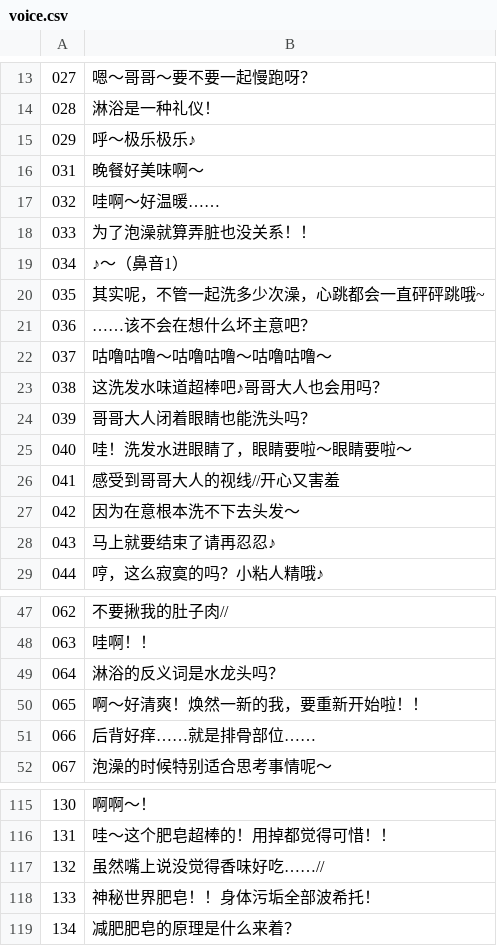
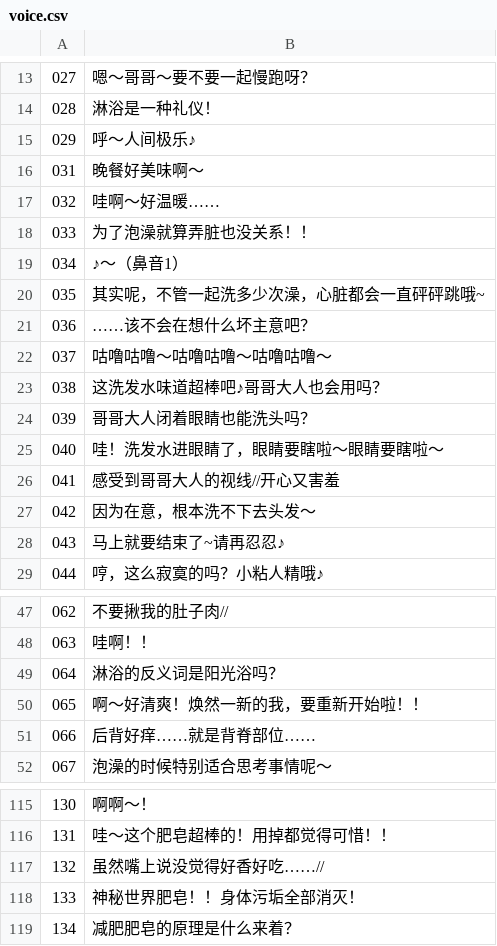
Before and after one commit to Attect/ResurrectionMoeyu, a CSV file: app/src/main/res/raw/voice.csv, drawn as a sheet; only a part is shown, gaps mark what is left out; the diff covers the shown part only.

Commit message:
对话文本润色

```diff
--- a/app/src/main/res/raw/voice.csv
+++ b/app/src/main/res/raw/voice.csv
@@ -14,3 +14,3 @@
 028,淋浴是一种礼仪！
-029,呼～极乐极乐♪
+029,呼～人间极乐♪
 031,晚餐好美味啊～
@@ -19,3 +19,3 @@
 034,♪～（鼻音1）
-035,其实呢，不管一起洗多少次澡，心跳都会一直砰砰跳哦~
+035,其实呢，不管一起洗多少次澡，心脏都会一直砰砰跳哦~
 036,……该不会在想什么坏主意吧？
@@ -24,6 +24,6 @@
 039,哥哥大人闭着眼睛也能洗头吗？
-040,哇！洗发水进眼睛了，眼睛要啦～眼睛要啦～
+040,哇！洗发水进眼睛了，眼睛要瞎啦～眼睛要瞎啦～
 041,感受到哥哥大人的视线//开心又害羞
-042,因为在意根本洗不下去头发～
-043,马上就要结束了请再忍忍♪
+042,因为在意，根本洗不下去头发～
+043,马上就要结束了~请再忍忍♪
 044,哼，这么寂寞的吗？小粘人精哦♪
@@ -48,5 +48,5 @@
 063,哇啊！！
-064,淋浴的反义词是水龙头吗？
+064,淋浴的反义词是阳光浴吗？
 065,啊～好清爽！焕然一新的我，要重新开始啦！！
-066,后背好痒……就是排骨部位……
+066,后背好痒……就是背脊部位……
 067,泡澡的时候特别适合思考事情呢～
@@ -116,4 +116,4 @@
 131,哇～这个肥皂超棒的！用掉都觉得可惜！！
-132,虽然嘴上说没觉得香味好吃……//
-133,神秘世界肥皂！！身体污垢全部波希托！
+132,虽然嘴上说没觉得好香好吃……//
+133,神秘世界肥皂！！身体污垢全部消灭！
 134,减肥肥皂的原理是什么来着？
```
Also changed, not shown: 12 edited cells elsewhere in this file.
